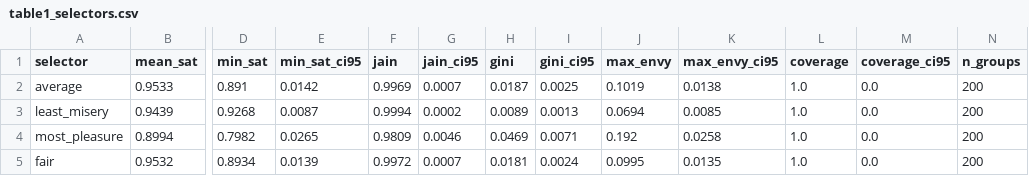
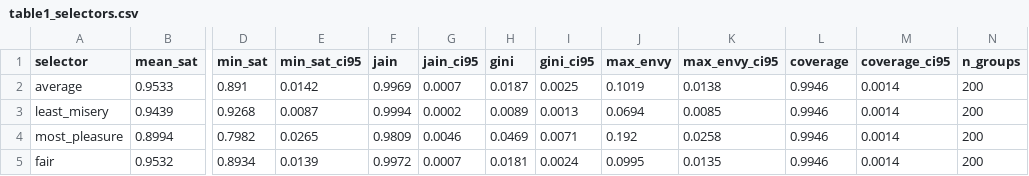
Before and after one commit to anacodicAI-labs/fair-mediator, a CSV file: figdata/ubereats-seattle-wa-foodcom/table1_selectors.csv, drawn as a sheet; only a part is shown, gaps mark what is left out; the diff names each change by its address in the sheet, - before the commit and + after, or states it on an @@ line.

```diff
--- a/figdata/ubereats-seattle-wa-foodcom/table1_selectors.csv
+++ b/figdata/ubereats-seattle-wa-foodcom/table1_selectors.csv
-L2:L5 (coverage): 1.0
+L2:L5 (coverage): 0.9946
-M2:M5 (coverage_ci95): 0.0
+M2:M5 (coverage_ci95): 0.0014
```
Also changed, not shown: figdata/table9_round_cap.csv, figdata/ubereats-houston-tx-foodcom/fig1_lambda_sweep.csv, 9 other files.
